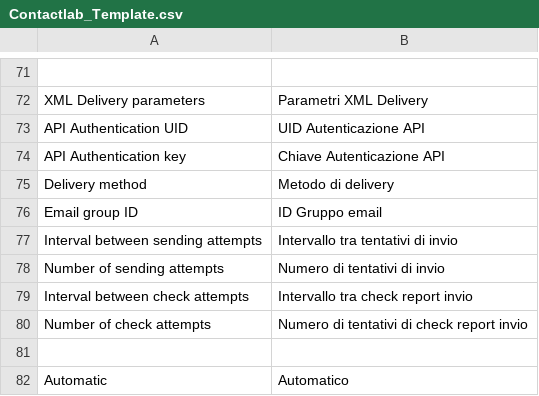
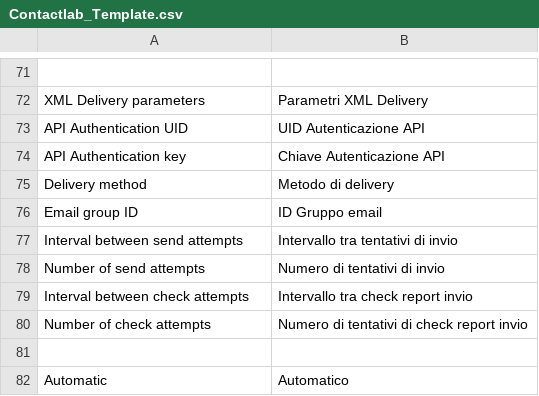
Before and after one commit to contactlab/contactlab-magento-connect, a CSV file: app/locale/it_IT/contactlab/Contactlab_Template.csv, drawn as a sheet; only a part is shown, gaps mark what is left out.

```diff
--- a/app/locale/it_IT/contactlab/Contactlab_Template.csv
+++ b/app/locale/it_IT/contactlab/Contactlab_Template.csv
@@ -76,4 +76,4 @@
 "Email group ID", "ID Gruppo email"
-"Interval between sending attempts", "Intervallo tra tentativi di invio"
-"Number of sending attempts", "Numero di tentativi di invio"
+"Interval between send attempts", "Intervallo tra tentativi di invio"
+"Number of send attempts", "Numero di tentativi di invio"
 "Interval between check attempts", "Intervallo tra check report invio"
```
Also changed, not shown: 1 other file.
